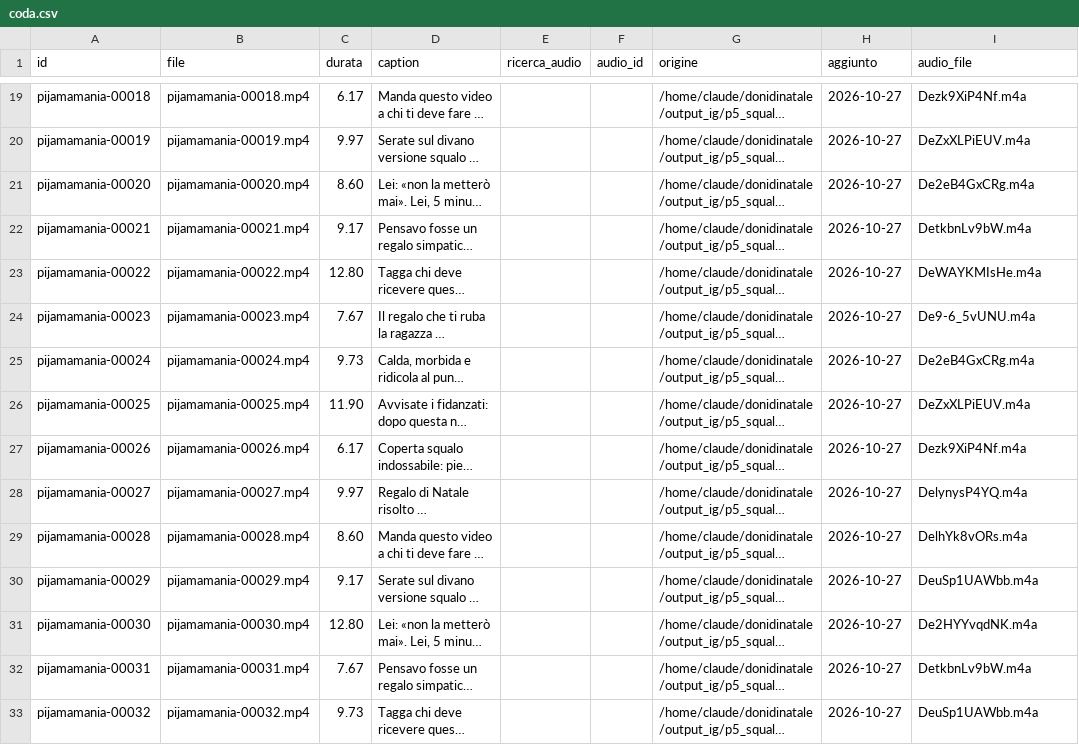
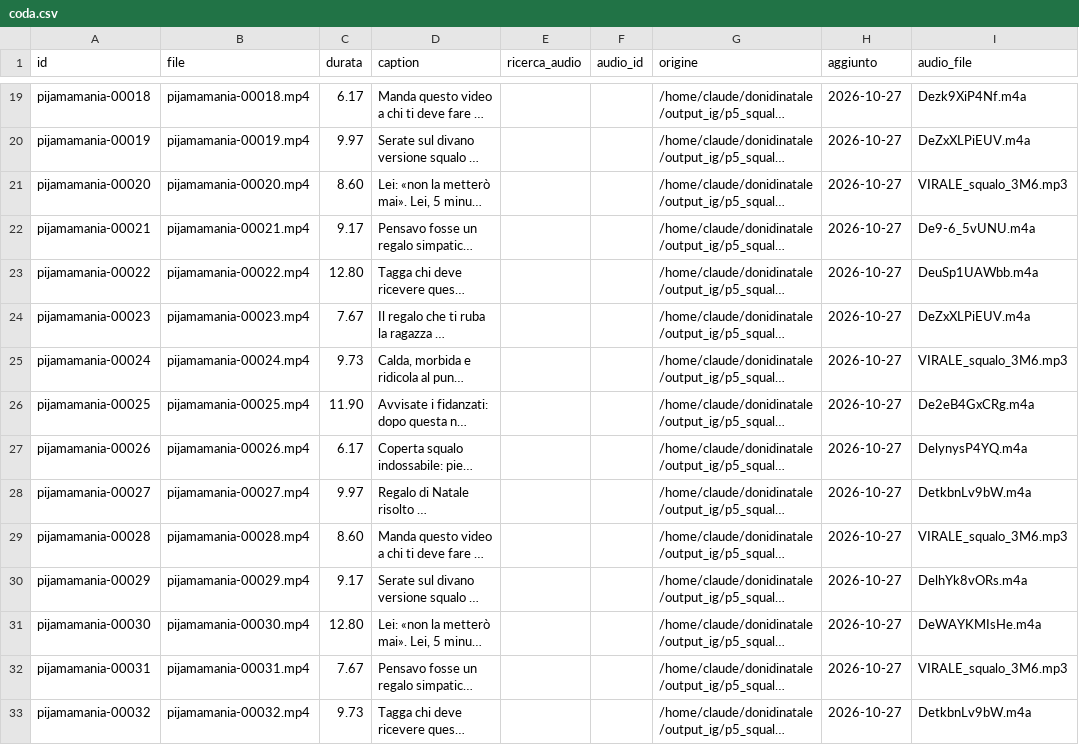
Before and after one commit to yassineben2004-droid/auto-edit-post, a CSV file: pagine/pijamamania/coda/coda.csv, drawn as a sheet; only a part is shown, gaps mark what is left out; long unchanged cells end in …; the diff names each change by its address in the sheet, - before the commit and + after, or states it on an @@ line.

```diff
--- a/pagine/pijamamania/coda/coda.csv
+++ b/pagine/pijamamania/coda/coda.csv
-I21 (audio_file): De2eB4GxCRg.m4a
+I21 (audio_file): VIRALE_squalo_3M6.mp3
-I22 (audio_file): DetkbnLv9bW.m4a
+I22 (audio_file): De9-6_5vUNU.m4a
-I23 (audio_file): DeWAYKMIsHe.m4a
+I23 (audio_file): DeuSp1UAWbb.m4a
-I24 (audio_file): De9-6_5vUNU.m4a
+I24 (audio_file): DeZxXLPiEUV.m4a
-I25 (audio_file): De2eB4GxCRg.m4a
+I25 (audio_file): VIRALE_squalo_3M6.mp3
-I26 (audio_file): DeZxXLPiEUV.m4a
+I26 (audio_file): De2eB4GxCRg.m4a
-I27 (audio_file): Dezk9XiP4Nf.m4a
+I27 (audio_file): DelynysP4YQ.m4a
-I28 (audio_file): DelynysP4YQ.m4a
+I28 (audio_file): DetkbnLv9bW.m4a
-I29 (audio_file): DelhYk8vORs.m4a
+I29 (audio_file): VIRALE_squalo_3M6.mp3
-I30 (audio_file): DeuSp1UAWbb.m4a
+I30 (audio_file): DelhYk8vORs.m4a
-I31 (audio_file): De2HYYvqdNK.m4a
+I31 (audio_file): DeWAYKMIsHe.m4a
-I32 (audio_file): DetkbnLv9bW.m4a
+I32 (audio_file): VIRALE_squalo_3M6.mp3
-I33 (audio_file): DeuSp1UAWbb.m4a
+I33 (audio_file): DetkbnLv9bW.m4a
```
Also changed, not shown: 15 other files.
